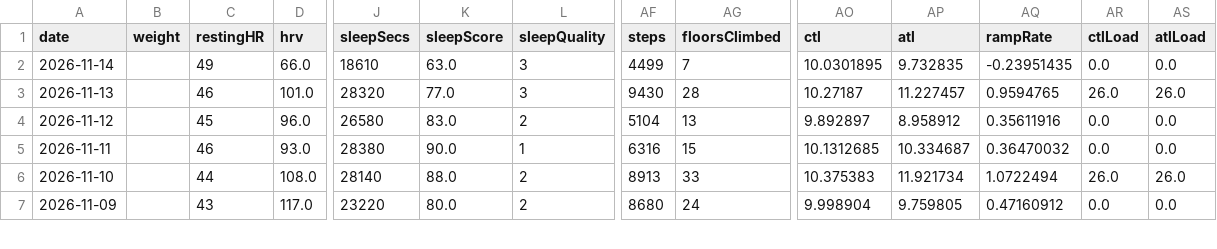
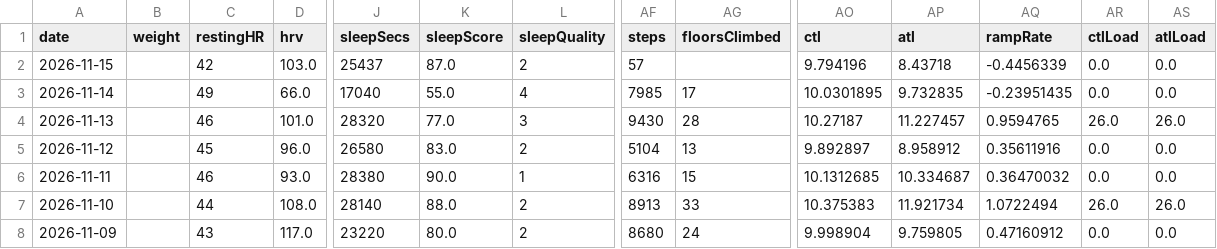
Before and after one commit to giovannispinelli08-a11y/Personal_Training_Programme, a CSV file: data/wellness.csv, drawn as a sheet; only a part is shown, gaps mark what is left out; addresses are those after the commit; rows hold the shown columns only; the diff names each change by its address in the sheet, - before the commit and + after, or states it on an @@ line.

```diff
--- a/data/wellness.csv
+++ b/data/wellness.csv
+row 2: 2026-11-15 |  | 42 | 103.0 | 25437 | 87.0 | 2 | 57 |  | 9.794196 | 8.43718 | -0.4456339 | 0.0 | 0.0
-J3 (sleepSecs): 18610
+J3 (sleepSecs): 17040
-K3 (sleepScore): 63.0
+K3 (sleepScore): 55.0
-L3 (sleepQuality): 3
+L3 (sleepQuality): 4
-AF3 (steps): 4499
+AF3 (steps): 7985
-AG3 (floorsClimbed): 7
+AG3 (floorsClimbed): 17
```
Also changed, not shown: 3 other files.
